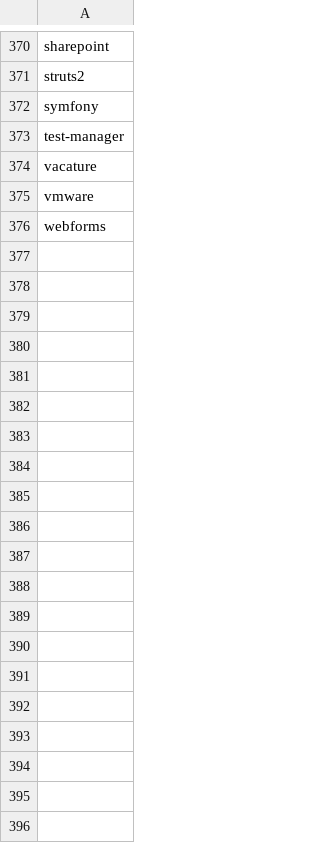
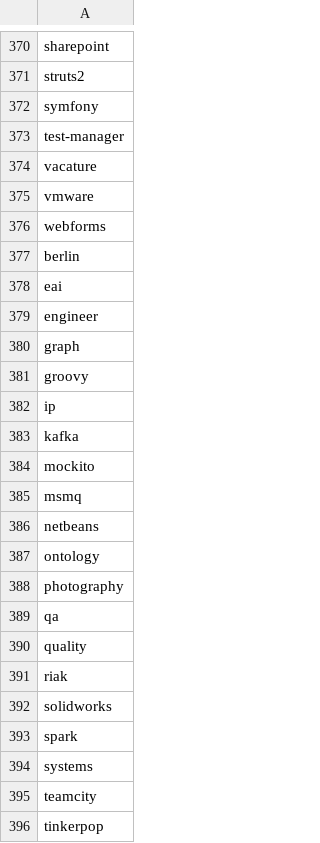
Before and after one commit to sinelga/jobprotractor, a CSV file: gojobextractor/notmytags.csv, drawn as a sheet; only a part is shown, gaps mark what is left out; the diff covers the shown part only; the diff names each change by its address in the sheet, - before the commit and + after, or states it on an @@ line.

```diff
--- a/gojobextractor/notmytags.csv
+++ b/gojobextractor/notmytags.csv
+row 377: berlin
+row 378: eai
+row 379: engineer
+row 380: graph
+row 381: groovy
+row 382: ip
+row 383: kafka
+row 384: mockito
+row 385: msmq
+row 386: netbeans
+row 387: ontology
+row 388: photography
+row 389: qa
+row 390: quality
+row 391: riak
+row 392: solidworks
+row 393: spark
+row 394: systems
+row 395: teamcity
+row 396: tinkerpop
```
Also changed, not shown: 25 added rows elsewhere in this file, gojobextractor/coverletter.csv, gojobextractor/mytags.csv, 7 other files.
